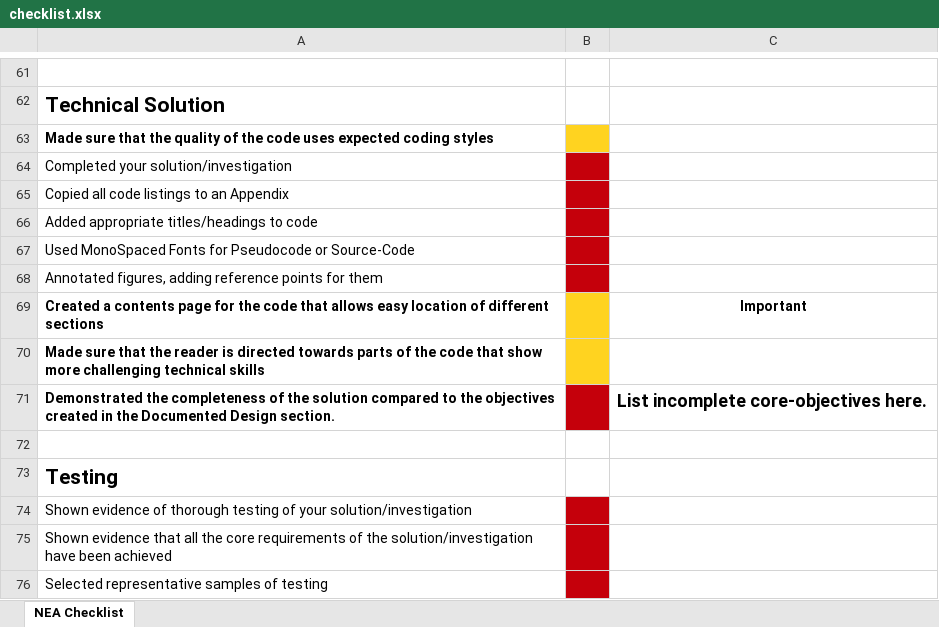
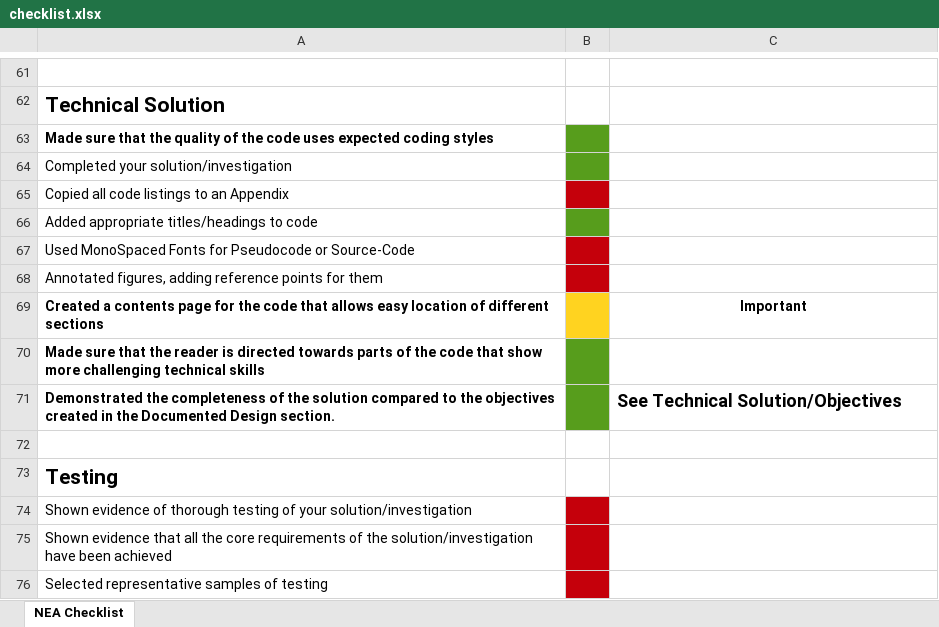
Before and after one commit to Rolodophone/nea, an Excel workbook: report/checklist.xlsx, sheet NEA Checklist, drawn as a sheet; only a part is shown, gaps mark what is left out; values as stored, in another font and other column widths than the file's, no borders; conditional formats not drawn; the diff names each change by its address in the sheet, - before the commit and + after, or states it on an @@ line.

Commit message:
fix objectives ticks and update checklist

```diff
--- a/report/checklist.xlsx (sheet NEA Checklist)
+++ b/report/checklist.xlsx (sheet NEA Checklist)
-B63 fill: #FFD320
+B63 fill: #579D1C
-B64 fill: #C5000B
+B64 fill: #579D1C
-B66 fill: #C5000B
+B66 fill: #579D1C
-B70 fill: #FFD320
+B70 fill: #579D1C
-B71 fill: #C5000B
+B71 fill: #579D1C
-C71: List incomplete core-objectives here.
+C71: See Technical Solution/Objectives
```
Also changed, not shown: 1 other file.
